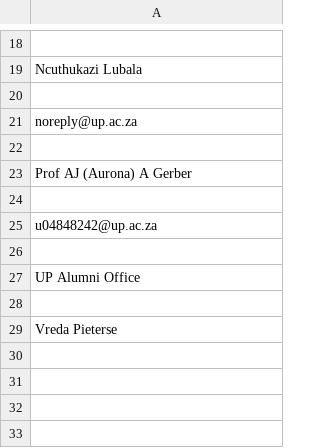
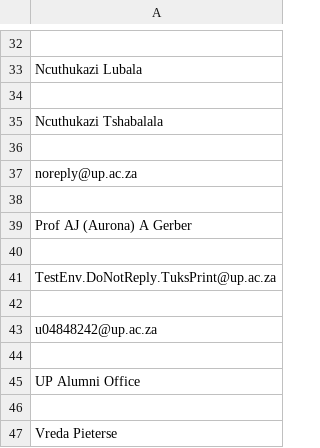
Before and after one commit to Neo-Thokoa/stylometricFramework, a CSV file: Software Solution/authorlist.csv, drawn as a sheet; only a part is shown, gaps mark what is left out; the diff covers the shown part only.

```diff
--- a/Software Solution/authorlist.csv
+++ b/Software Solution/authorlist.csv
@@ -20,2 +34,4 @@
 
+"Ncuthukazi Tshabalala"
+
 "noreply@up.ac.za"
@@ -23,2 +39,4 @@
 "Prof AJ (Aurona) A Gerber"
+
+"TestEnv.DoNotReply.TuksPrint@up.ac.za"
 
```
Also changed, not shown: 14 added rows elsewhere in this file, 10 other files.
